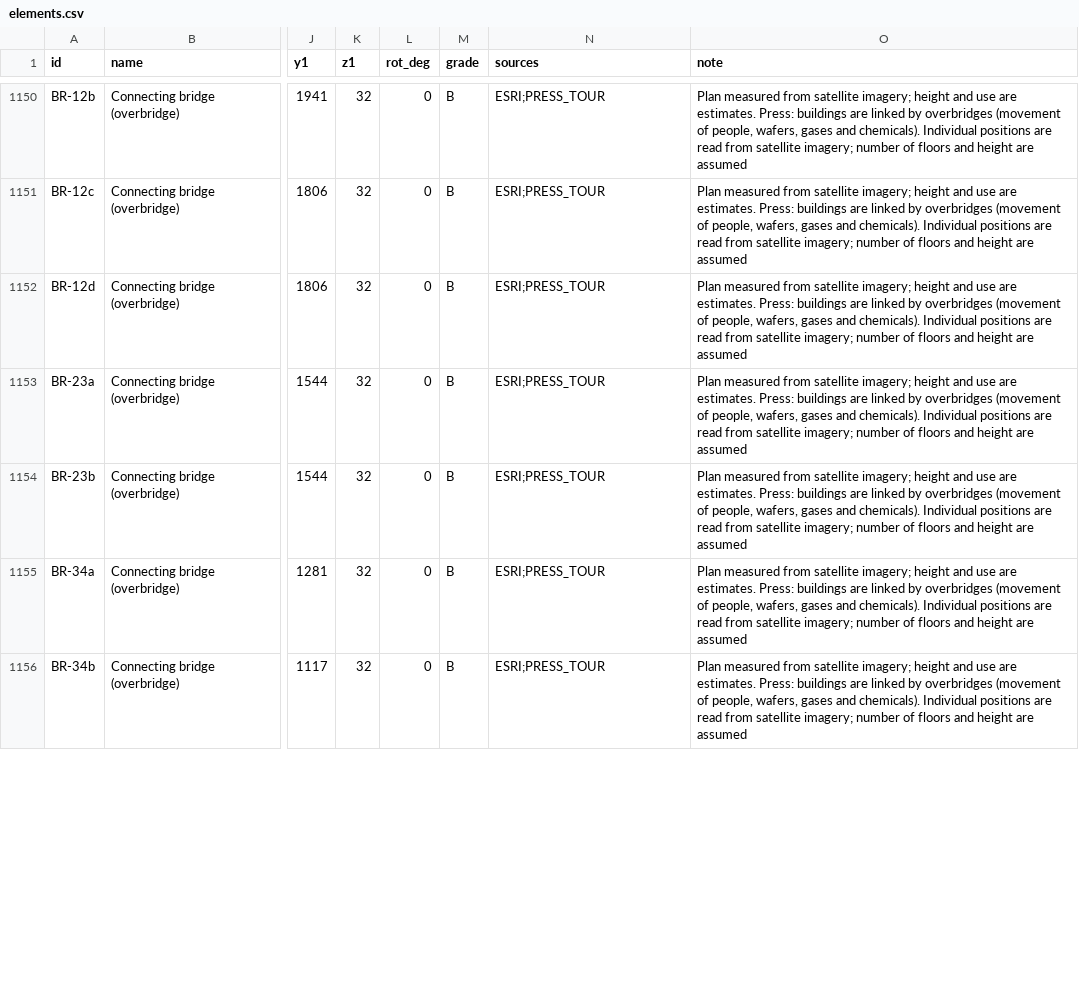
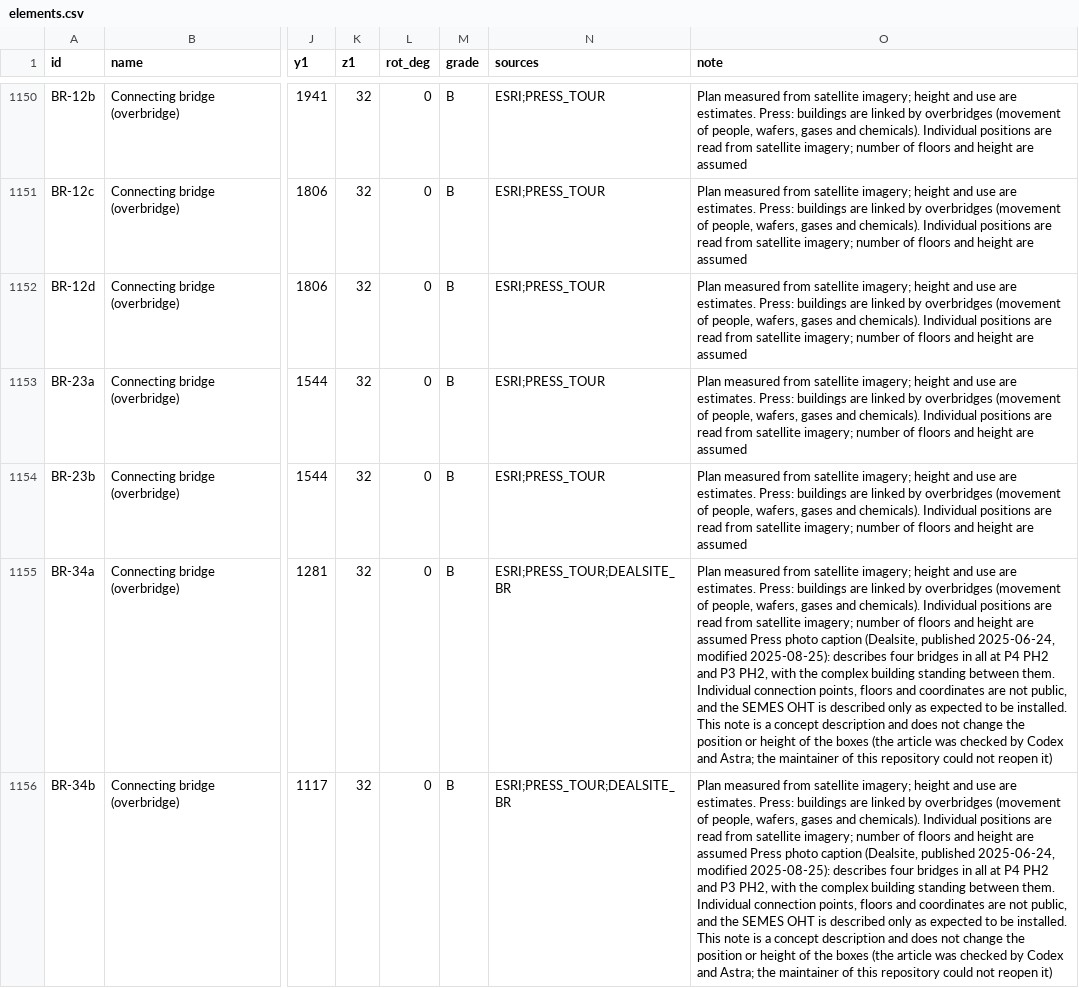
Before and after one commit to Johub1/worlds-largest-semiconductor-cluster-pyeongtaek, a CSV file: data/elements.csv, drawn as a sheet; only a part is shown, gaps mark what is left out; the diff covers the shown part only; the diff names each change by its address in the sheet, - before the commit and + after, or states it on an @@ line.

```diff
--- a/data/elements.csv
+++ b/data/elements.csv
-N1155:N1156 (sources): ESRI;PRESS_TOUR
+N1155:N1156 (sources): ESRI;PRESS_TOUR;DEALSITE_BR
-O1155:O1156 (note): …are assumed
+O1155:O1156 (note): …are assumed Press photo caption (Dealsite, published 2025-06-24, modified 2025-08-25): describes four bridges in all at P4 PH2 and P3 PH2, with the complex building standing between them. Individual connection points, floors and coordinates are not public, and the SEMES OHT is described only as expected to be installed. This note is a concept description and does not change the position or height of the boxes (the article was checked by Codex and Astra; the maintainer of this repository could not reopen it)
```
Also changed, not shown: 1 removed row and 5 edited cells elsewhere in this file, 21 other files.
